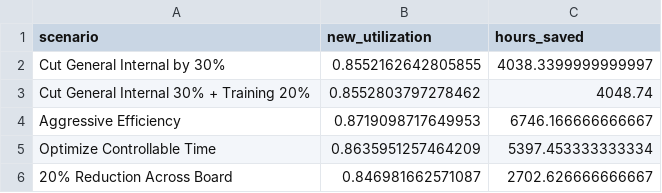
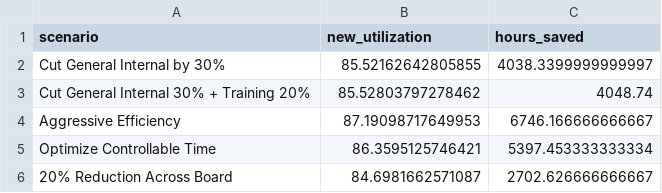
Before and after one commit to pnettto/data-edge-dashboard, a CSV file: exploratory_analysis/osei/output/scenarios_comparison.csv, drawn as a sheet.

```diff
--- a/exploratory_analysis/osei/output/scenarios_comparison.csv
+++ b/exploratory_analysis/osei/output/scenarios_comparison.csv
@@ -1,6 +1,6 @@
 scenario,new_utilization,hours_saved
-Cut General Internal by 30%,0.8552162642805855,4038.3399999999997
-Cut General Internal 30% + Training 20%,0.8552803797278462,4048.74
-Aggressive Efficiency,0.8719098717649953,6746.166666666667
-Optimize Controllable Time,0.8635951257464209,5397.453333333334
-20% Reduction Across Board,0.846981662571087,2702.626666666667
+Cut General Internal by 30%,85.52162642805855,4038.3399999999997
+Cut General Internal 30% + Training 20%,85.52803797278462,4048.74
+Aggressive Efficiency,87.19098717649953,6746.166666666667
+Optimize Controllable Time,86.3595125746421,5397.453333333334
+20% Reduction Across Board,84.6981662571087,2702.626666666667
```
Also changed, not shown: exploratory_analysis/osei/output/monthly_utilization.csv, exploratory_analysis/osei/output/role_utilization.csv, 3 other files.
